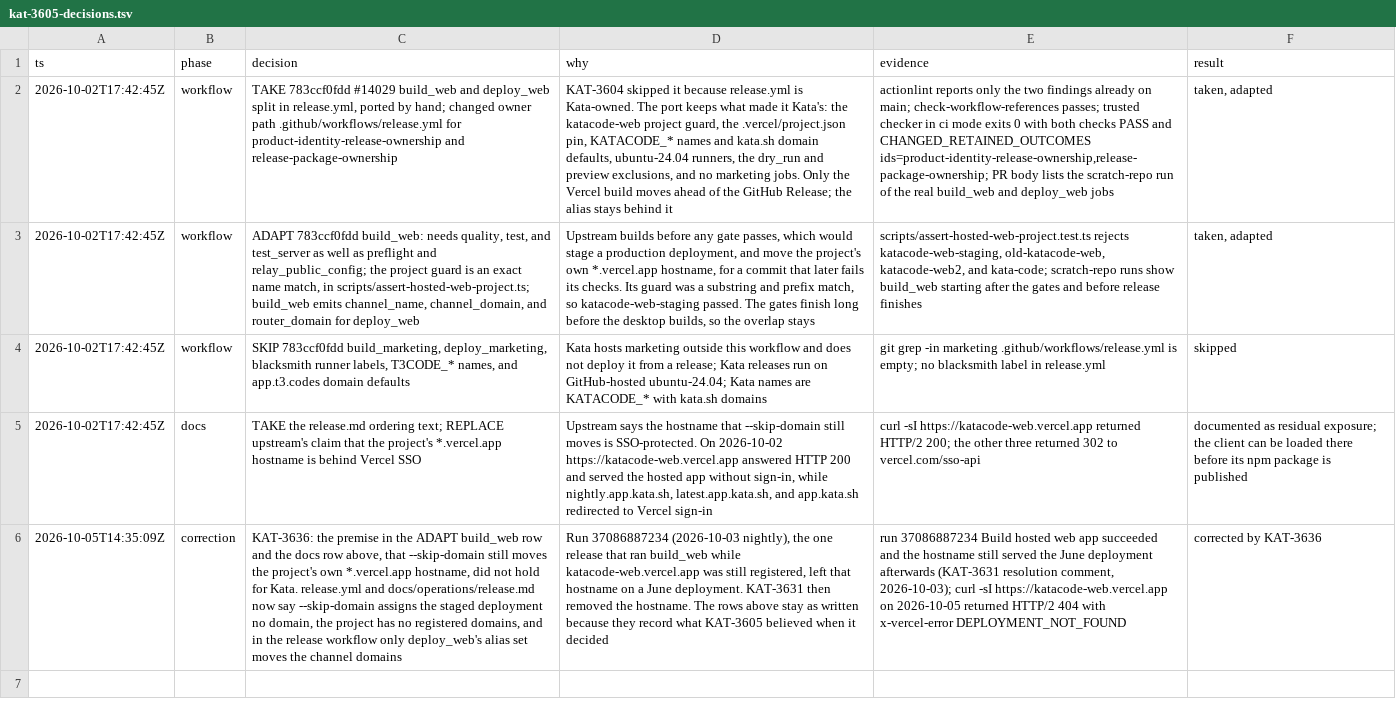
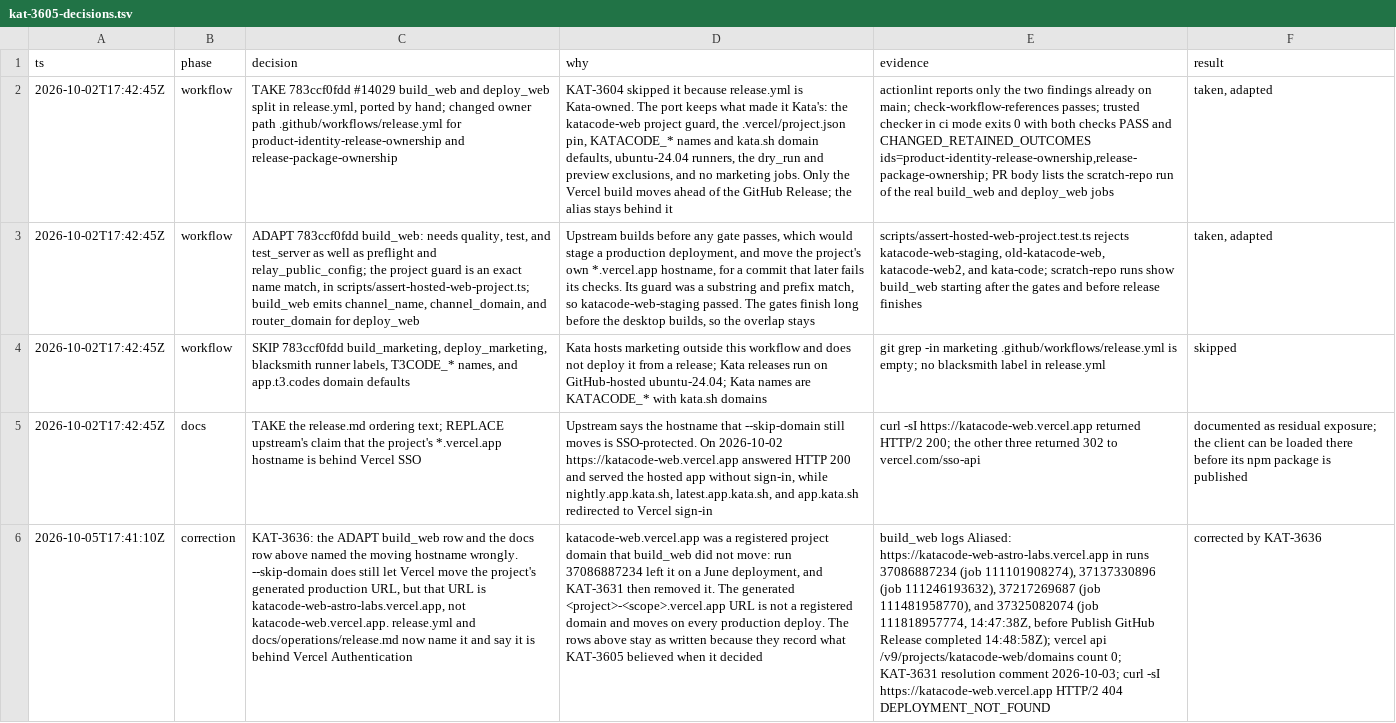
Before and after one commit to gannonh/kata-code, a TSV file: docs/upstream/kat-3605-decisions.tsv, drawn as a sheet; the diff names each change by its address in the sheet, - before the commit and + after, or states it on an @@ line.

```diff
--- a/docs/upstream/kat-3605-decisions.tsv
+++ b/docs/upstream/kat-3605-decisions.tsv
-A6 (ts): 2026-10-05T14:35:09Z
+A6 (ts): 2026-10-05T17:41:10Z
-C6 (decision): KAT-3636: the premise in the ADAPT build_web row and the docs row above, that --skip-domain still moves the project's own *.vercel.app hostname, did not hold for Kata. release.yml and docs/operations/release.md now say --skip-domain assigns the staged deployment no domain, the project has no registered domains, and in the release workflow only deploy_web's alias set moves the channel domains
+C6 (decision): KAT-3636: the ADAPT build_web row and the docs row above named the moving hostname wrongly. --skip-domain does still let Vercel move the project's generated production URL, but that URL is katacode-web-astro-labs.vercel.app, not katacode-web.vercel.app. release.yml and docs/operations/release.md now name it and say it is behind Vercel Authentication
-D6 (why): Run 37086887234 (2026-10-03 nightly), the one release that ran build_web while katacode-web.vercel.app was still registered, left that hostname on a June deployment. KAT-3631 then removed the hostname. The rows…
+D6 (why): katacode-web.vercel.app was a registered project domain that build_web did not move: run 37086887234 left it on a June deployment, and KAT-3631 then removed it. The generated <project>-<scope>.vercel.app URL is not a registered domain and moves on every production deploy. The rows…
-E6 (evidence): run 37086887234 Build hosted web app succeeded and the hostname still served the June deployment afterwards (KAT-3631 resolution comment, 2026-10-03); curl -sI https://katacode-web.vercel.app on 2026-10-05 returned HTTP/2 404 with x-vercel-error DEPLOYMENT_NOT_FOUND
+E6 (evidence): build_web logs Aliased: https://katacode-web-astro-labs.vercel.app in runs 37086887234 (job 111101908274), 37137330896 (job 111246193632), 37217269687 (job 111481958770), and 37325082074 (job 111818957774, 14:47:38Z, before Publish GitHub Release completed 14:48:58Z); vercel api /v9/projects/katacode-web/domains count 0; KAT-3631 resolution comment 2026-10-03; curl -sI https://katacode-web.vercel.app HTTP/2 404 DEPLOYMENT_NOT_FOUND
```
Also changed, not shown: docs/upstream/kat-3636-decisions.tsv, 2 other files.
